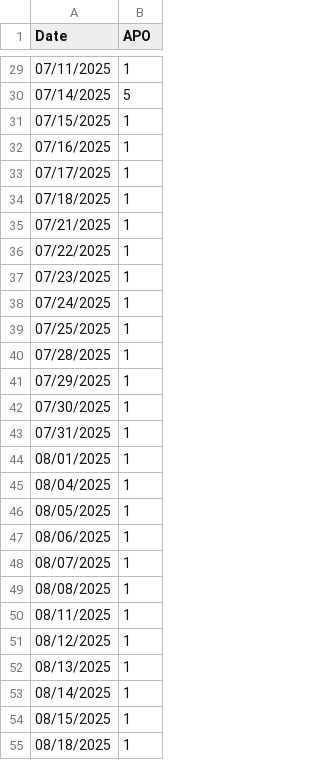
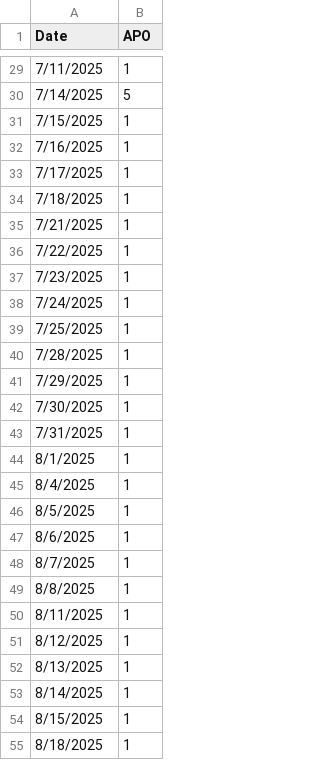
Before and after one commit to dongyuq/flask-forecast-app, a CSV file: Data/APO.csv, drawn as a sheet; only a part is shown, gaps mark what is left out; the diff covers the shown part only.

```diff
--- a/Data/APO.csv
+++ b/Data/APO.csv
@@ -29,27 +29,27 @@ Date,APO
-07/11/2025,1
-07/14/2025,5
-07/15/2025,1
-07/16/2025,1
-07/17/2025,1
-07/18/2025,1
-07/21/2025,1
-07/22/2025,1
-07/23/2025,1
-07/24/2025,1
-07/25/2025,1
-07/28/2025,1
-07/29/2025,1
-07/30/2025,1
-07/31/2025,1
-08/01/2025,1
-08/04/2025,1
-08/05/2025,1
-08/06/2025,1
-08/07/2025,1
-08/08/2025,1
-08/11/2025,1
-08/12/2025,1
-08/13/2025,1
-08/14/2025,1
-08/15/2025,1
-08/18/2025,1
+7/11/2025,1
+7/14/2025,5
+7/15/2025,1
+7/16/2025,1
+7/17/2025,1
+7/18/2025,1
+7/21/2025,1
+7/22/2025,1
+7/23/2025,1
+7/24/2025,1
+7/25/2025,1
+7/28/2025,1
+7/29/2025,1
+7/30/2025,1
+7/31/2025,1
+8/1/2025,1
+8/4/2025,1
+8/5/2025,1
+8/6/2025,1
+8/7/2025,1
+8/8/2025,1
+8/11/2025,1
+8/12/2025,1
+8/13/2025,1
+8/14/2025,1
+8/15/2025,1
+8/18/2025,1
```
Also changed, not shown: 37 edited cells elsewhere in this file, 16 other files.
